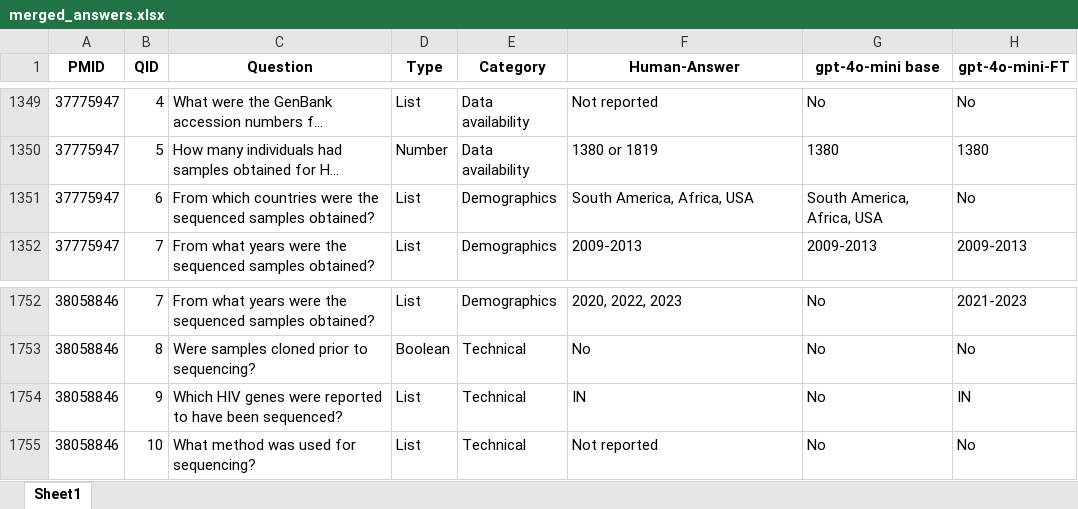
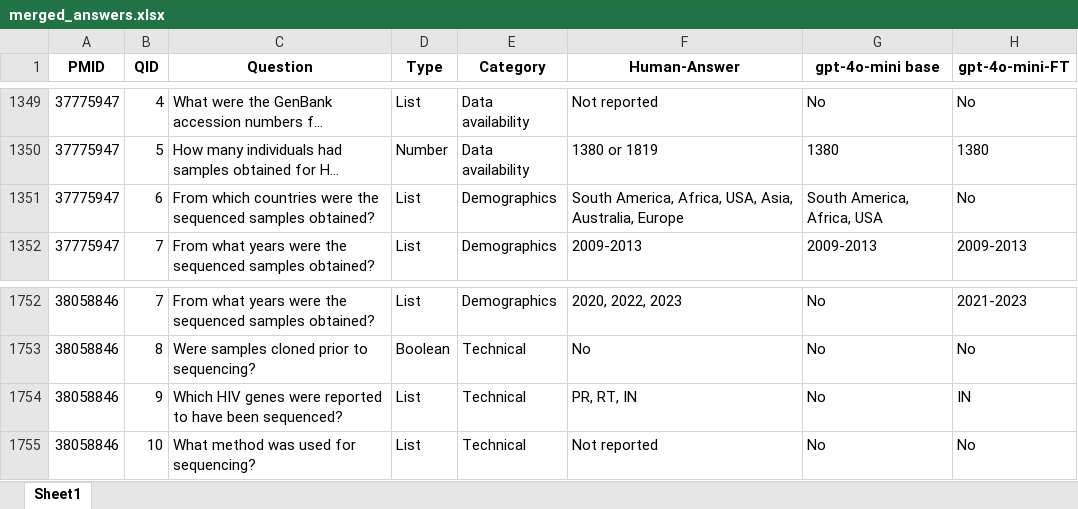
Before and after one commit to hivdb/chat_HIVDB_paper, an Excel workbook: advanced-prompting/csv/merged_answers.xlsx, sheet Sheet1, drawn as a sheet; only a part is shown, gaps mark what is left out; long unchanged cells end in …; values as stored, in another font and other column widths than the file's, no borders; the diff names each change by its address in the sheet, - before the commit and + after, or states it on an @@ line.

```diff
--- a/advanced-prompting/csv/merged_answers.xlsx (sheet Sheet1)
+++ b/advanced-prompting/csv/merged_answers.xlsx (sheet Sheet1)
-F1351 (Human-Answer): South America, Africa, USA
+F1351 (Human-Answer): South America, Africa, USA, Asia, Australia, Europe
-F1754 (Human-Answer): IN
+F1754 (Human-Answer): PR, RT, IN
```
Also changed, not shown: advanced-prompting/csv/ground_truth.xlsx.
